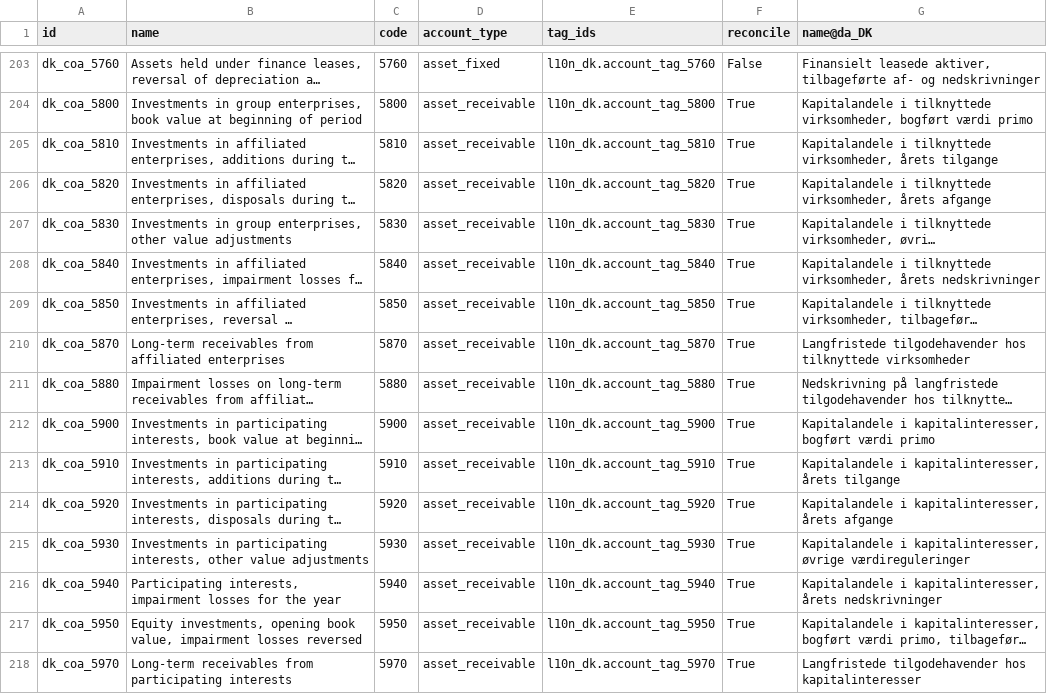
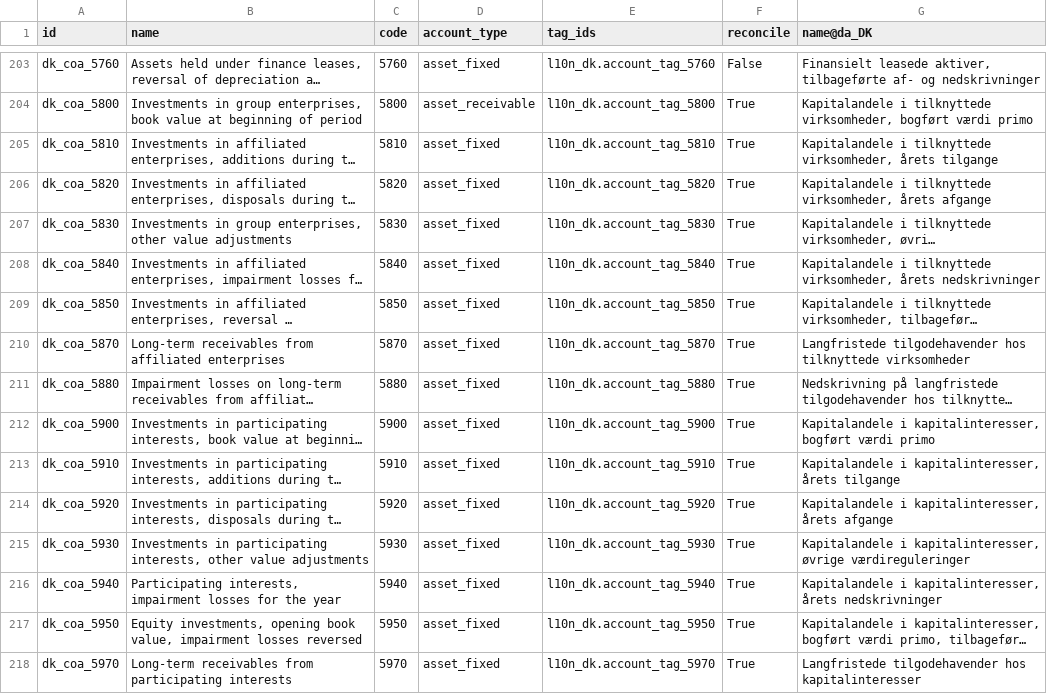
Before and after one commit to adhoc-cicd/odoo-odoo, a CSV file: addons/l10n_dk/data/template/account.account-dk.csv, drawn as a sheet; only a part is shown, gaps mark what is left out; long unchanged cells end in …; the diff covers the shown part only; the diff names each change by its address in the sheet, - before the commit and + after, or states it on an @@ line.

Commit message:
[IMP] l10n_dk: improve current package
This commit will do multiple things:
- Change one tax type
- Change some account types

closes odoo/odoo#189350

Task: 4341375
Related: odoo/enterprise#75114
Signed-off-by: Wala Gauthier (gawa) <gawa@odoo.com>

```diff
--- a/addons/l10n_dk/data/template/account.account-dk.csv
+++ b/addons/l10n_dk/data/template/account.account-dk.csv
-D205:D218 (account_type): asset_receivable
+D205:D218 (account_type): asset_fixed
```
Also changed, not shown: 21 edited cells elsewhere in this file, addons/l10n_dk/data/template/account.tax-dk.csv, 2 other files.
